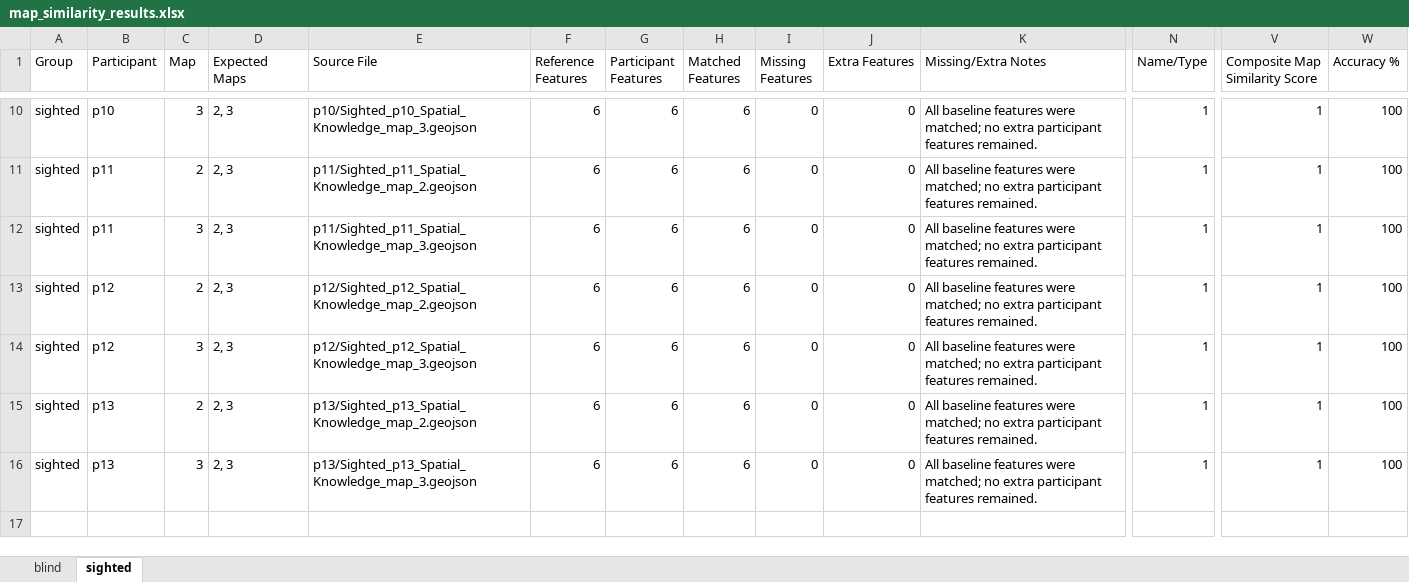
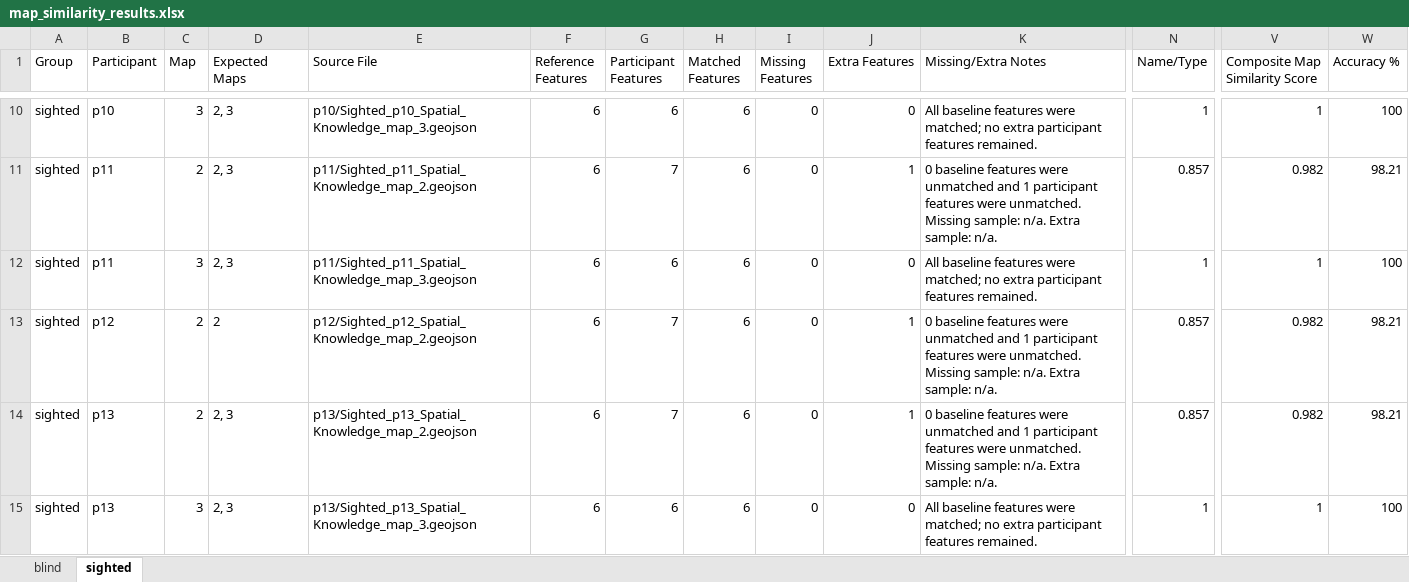
Before and after one commit to xrnavigation/map-reproduction-and-navigation-study, an Excel workbook: map_similarity_results.xlsx, sheet sighted, drawn as a sheet; only a part is shown, gaps mark what is left out; values as stored, in another font and other column widths than the file's, no borders; removed rows and columns are numbered as before the commit, all else as after; rows hold the shown columns only; the diff covers the shown part only; the diff names each change by its address in the sheet, - before the commit and + after, or states it on an @@ line.

Commit message:
Align active map scoring with available GeoJSON files and penalize extra features

```diff
--- a/map_similarity_results.xlsx (sheet sighted)
+++ b/map_similarity_results.xlsx (sheet sighted)
-G11 (Participant Features): 6
+G11 (Participant Features): 7
-J11 (Extra Features): 0
+J11 (Extra Features): 1
-K11 (Missing/Extra Notes): All baseline features were matched; no extra participant features remained.
+K11 (Missing/Extra Notes): 0 baseline features were unmatched and 1 participant features were unmatched. Missing sample: n/a. Extra sample: n/a.
-N11 (Name/Type): 1
+N11 (Name/Type): 0.857
-V11 (Composite Map Similarity Score): 1
+V11 (Composite Map Similarity Score): 0.982
-W11 (Accuracy %): 100
+W11 (Accuracy %): 98.21
-D13 (Expected Maps): 2, 3
+D13 (Expected Maps): 2
-G13 (Participant Features): 6
+G13 (Participant Features): 7
-J13 (Extra Features): 0
+J13 (Extra Features): 1
-K13 (Missing/Extra Notes): All baseline features were matched; no extra participant features remained.
+K13 (Missing/Extra Notes): 0 baseline features were unmatched and 1 participant features were unmatched. Missing sample: n/a. Extra sample: n/a.
-N13 (Name/Type): 1
+N13 (Name/Type): 0.857
-V13 (Composite Map Similarity Score): 1
+V13 (Composite Map Similarity Score): 0.982
-W13 (Accuracy %): 100
+W13 (Accuracy %): 98.21
-row 14: sighted | p12 | 3 | 2, 3 | p12/Sighted_p12_Spatial_Knowledge_map_3.geojson | 6 | 6 | 6 | 0 | 0 | All baseline features were matched; no extra participant features remained. | 1 | 1 | 100
-G14 (Participant Features): 6
+G14 (Participant Features): 7
-J14 (Extra Features): 0
+J14 (Extra Features): 1
-K14 (Missing/Extra Notes): All baseline features were matched; no extra participant features remained.
+K14 (Missing/Extra Notes): 0 baseline features were unmatched and 1 participant features were unmatched. Missing sample: n/a. Extra sample: n/a.
-N14 (Name/Type): 1
+N14 (Name/Type): 0.857
-V14 (Composite Map Similarity Score): 1
+V14 (Composite Map Similarity Score): 0.982
-W14 (Accuracy %): 100
+W14 (Accuracy %): 98.21
```
Also changed, not shown: 30 edited cells elsewhere in this sheet, sheet blind, 4 other files.
